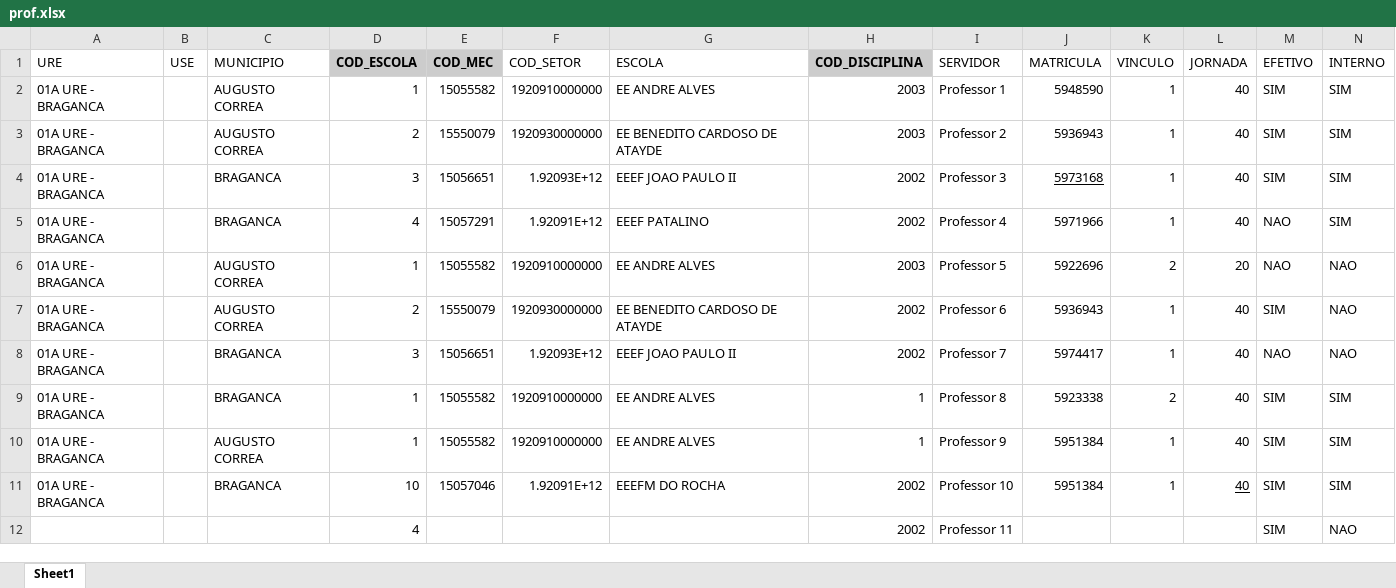
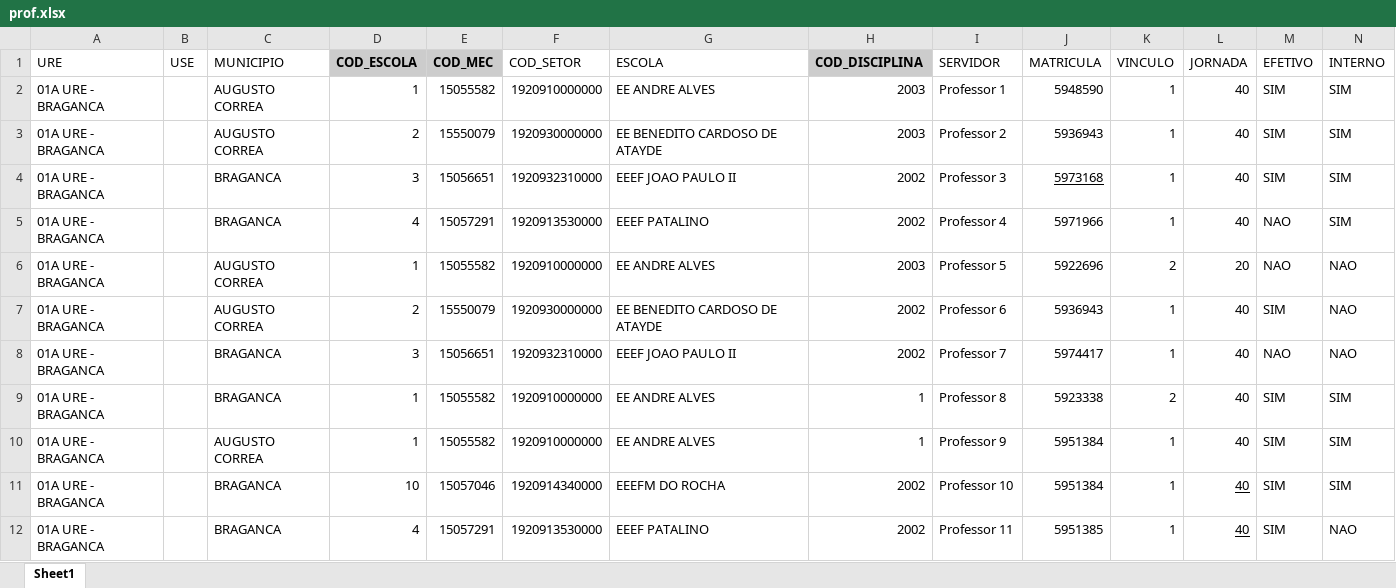
Before and after one commit to LH-Carreira/Algoritmo-lotacao, an Excel workbook: prof.xlsx, sheet Sheet1, drawn as a sheet; only a part is shown; values as stored, in another font and other column widths than the file's, no borders; removed rows and columns are numbered as before the commit, all else as after; rows hold the shown columns only; the diff names each change by its address in the sheet, - before the commit and + after, or states it on an @@ line.

```diff
--- a/prof.xlsx (sheet Sheet1)
+++ b/prof.xlsx (sheet Sheet1)
-F4 (COD_SETOR): 1.92093E+12
+F4 (COD_SETOR): 1920932310000
-F5 (COD_SETOR): 1.92091E+12
+F5 (COD_SETOR): 1920913530000
-F8 (COD_SETOR): 1.92093E+12
+F8 (COD_SETOR): 1920932310000
-F11 (COD_SETOR): 1.92091E+12
+F11 (COD_SETOR): 1920914340000
-row 12:  |  |  | 4 |  |  |  | 2002 | Professor 11 |  |  |  | SIM | NAO
+row 12: 01A URE - BRAGANCA |  | BRAGANCA | 4 | 15057291 | 1920913530000 | EEEF PATALINO | 2002 | Professor 11 | 5951385 | 1 | 40 | SIM | NAO
```
Also changed, not shown: LotacaoProfessores.xlsx, escolas.xlsx, 3 other files.
